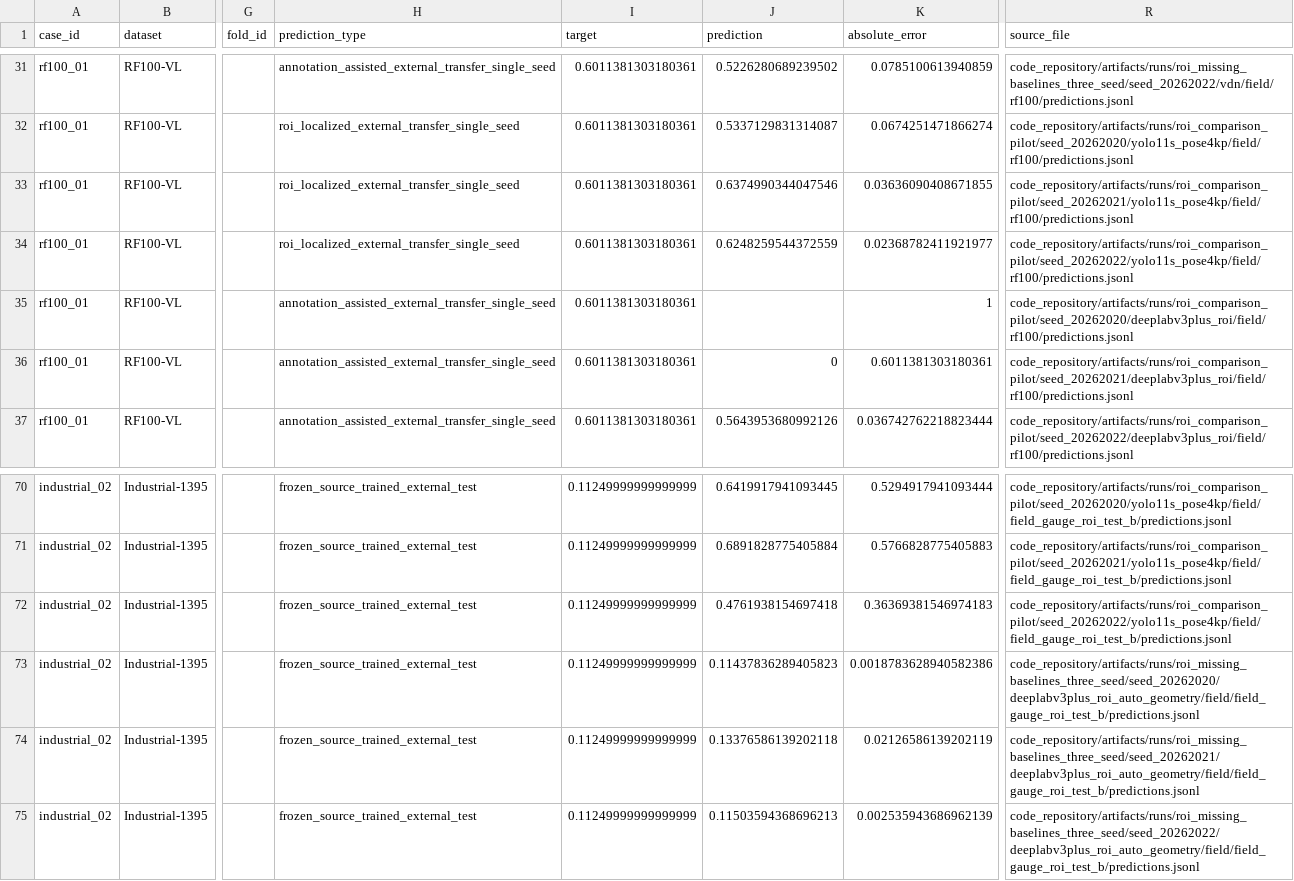
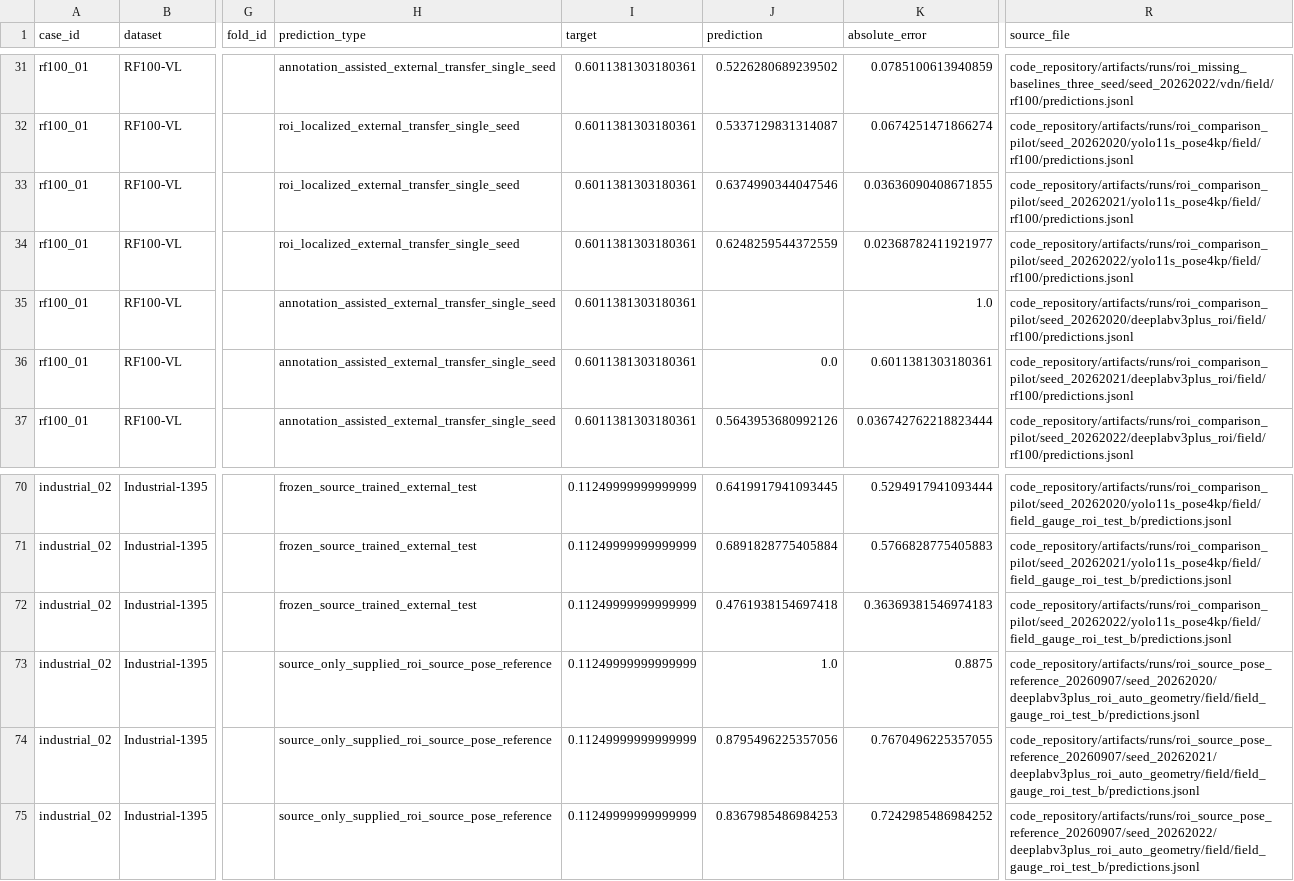
Before and after one commit to KongyueX/GeoPRR-Net-Paper, a CSV file: selected_cases/case_predictions.csv, drawn as a sheet; only a part is shown, gaps mark what is left out; the diff covers the shown part only; the diff names each change by its address in the sheet, - before the commit and + after, or states it on an @@ line.

Commit message:
Refresh selected Industrial predictions with source-trained references

```diff
--- a/selected_cases/case_predictions.csv
+++ b/selected_cases/case_predictions.csv
-K35 (absolute_error): 1
+K35 (absolute_error): 1.0
-J36 (prediction): 0
+J36 (prediction): 0.0
-H73:H75 (prediction_type): frozen_source_trained_external_test
+H73:H75 (prediction_type): source_only_supplied_roi_source_pose_reference
-J73 (prediction): 0.11437836289405823
+J73 (prediction): 1.0
-K73 (absolute_error): 0.0018783628940582386
+K73 (absolute_error): 0.8875
-R73 (source_file): code_repository/artifacts/runs/roi_missing_baselines_three_seed/seed_20262020/deeplabv3plus_roi_auto_geometry/field/field_gauge_roi_test_b/predictions.jsonl
+R73 (source_file): code_repository/artifacts/runs/roi_source_pose_reference_20260907/seed_20262020/deeplabv3plus_roi_auto_geometry/field/field_gauge_roi_test_b/predictions.jsonl
-J74 (prediction): 0.13376586139202118
+J74 (prediction): 0.8795496225357056
-K74 (absolute_error): 0.02126586139202119
+K74 (absolute_error): 0.7670496225357055
-R74 (source_file): code_repository/artifacts/runs/roi_missing_baselines_three_seed/seed_20262021/deeplabv3plus_roi_auto_geometry/field/field_gauge_roi_test_b/predictions.jsonl
+R74 (source_file): code_repository/artifacts/runs/roi_source_pose_reference_20260907/seed_20262021/deeplabv3plus_roi_auto_geometry/field/field_gauge_roi_test_b/predictions.jsonl
-J75 (prediction): 0.11503594368696213
+J75 (prediction): 0.8367985486984253
-K75 (absolute_error): 0.002535943686962139
+K75 (absolute_error): 0.7242985486984252
-R75 (source_file): code_repository/artifacts/runs/roi_missing_baselines_three_seed/seed_20262022/deeplabv3plus_roi_auto_geometry/field/field_gauge_roi_test_b/predictions.jsonl
+R75 (source_file): code_repository/artifacts/runs/roi_source_pose_reference_20260907/seed_20262022/deeplabv3plus_roi_auto_geometry/field/field_gauge_roi_test_b/predictions.jsonl
```
Also changed, not shown: 42 edited cells elsewhere in this file, 2 other files.
